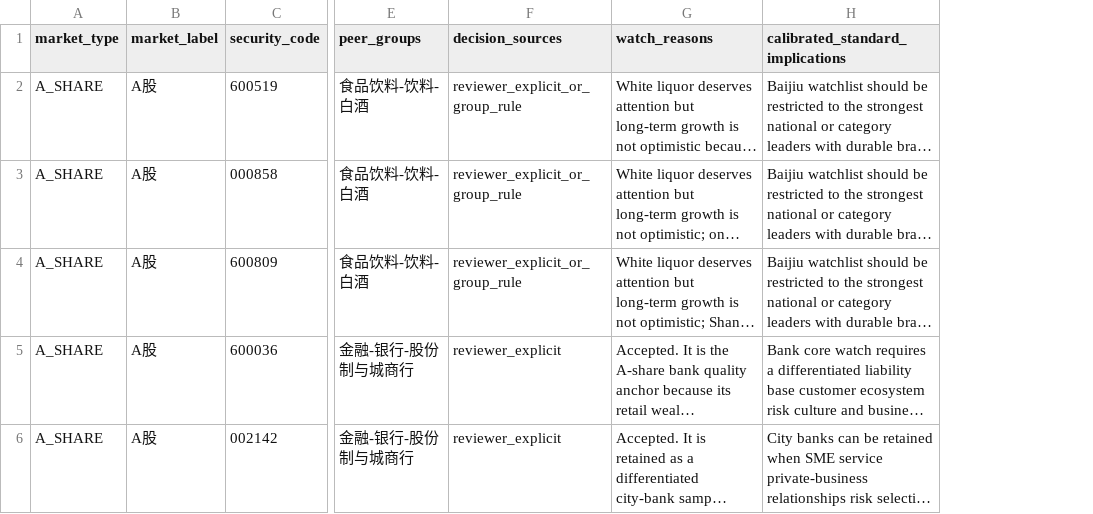
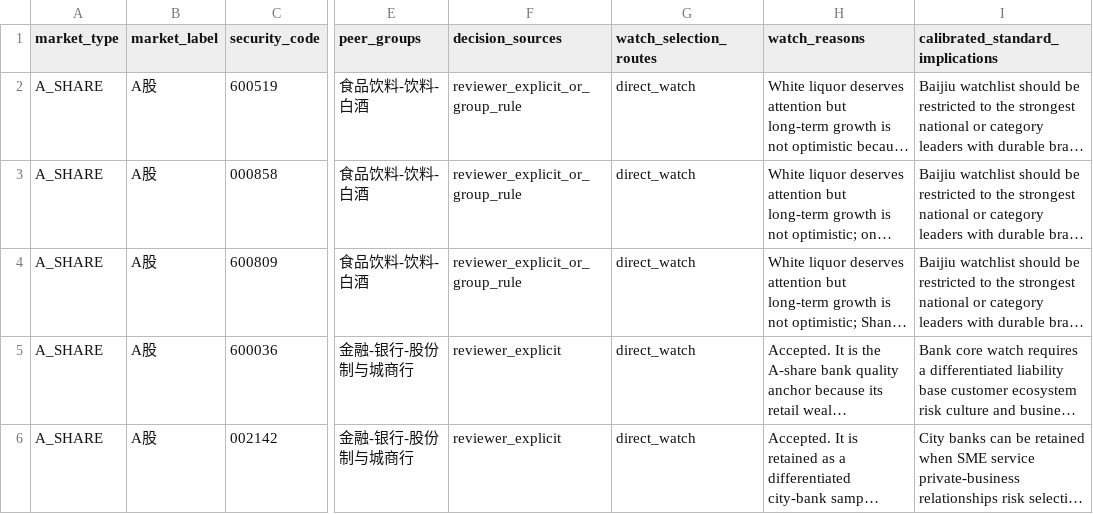
Before and after one commit to wylflc/AShareQuant, a CSV file: data/processed/a_share_peer_group_calibrated_watchlist.csv, drawn as a sheet; only a part is shown, gaps mark what is left out; long unchanged cells end in …; the diff covers the shown part only; the diff names each change by its address in the sheet, - before the commit and + after, or states it on an @@ line.

```diff
--- a/data/processed/a_share_peer_group_calibrated_watchlist.csv
+++ b/data/processed/a_share_peer_group_calibrated_watchlist.csv
+column G (watch_selection_routes), rows 2-6: all direct_watch
```
Also changed, not shown: 5 edited cells elsewhere in this file, data/processed/a_share_battery_materials_peer_group_decisions.csv, data/processed/a_share_cxo_peer_group_decisions.csv, 12 other files.
